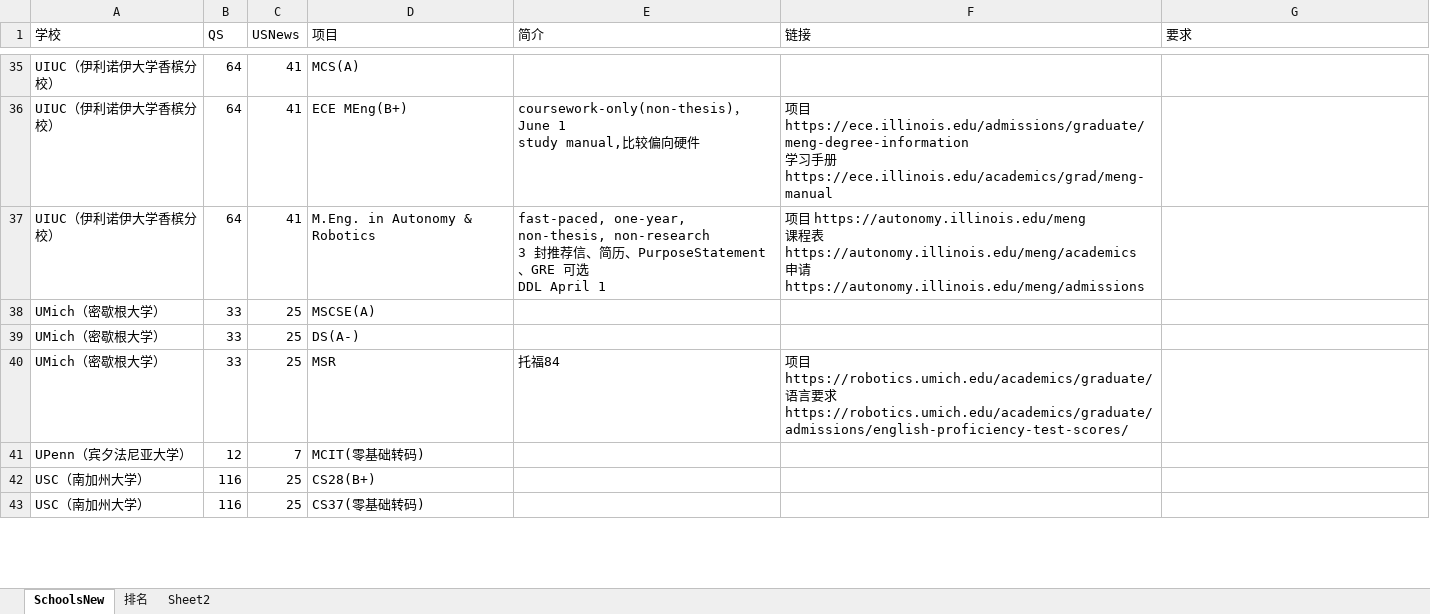
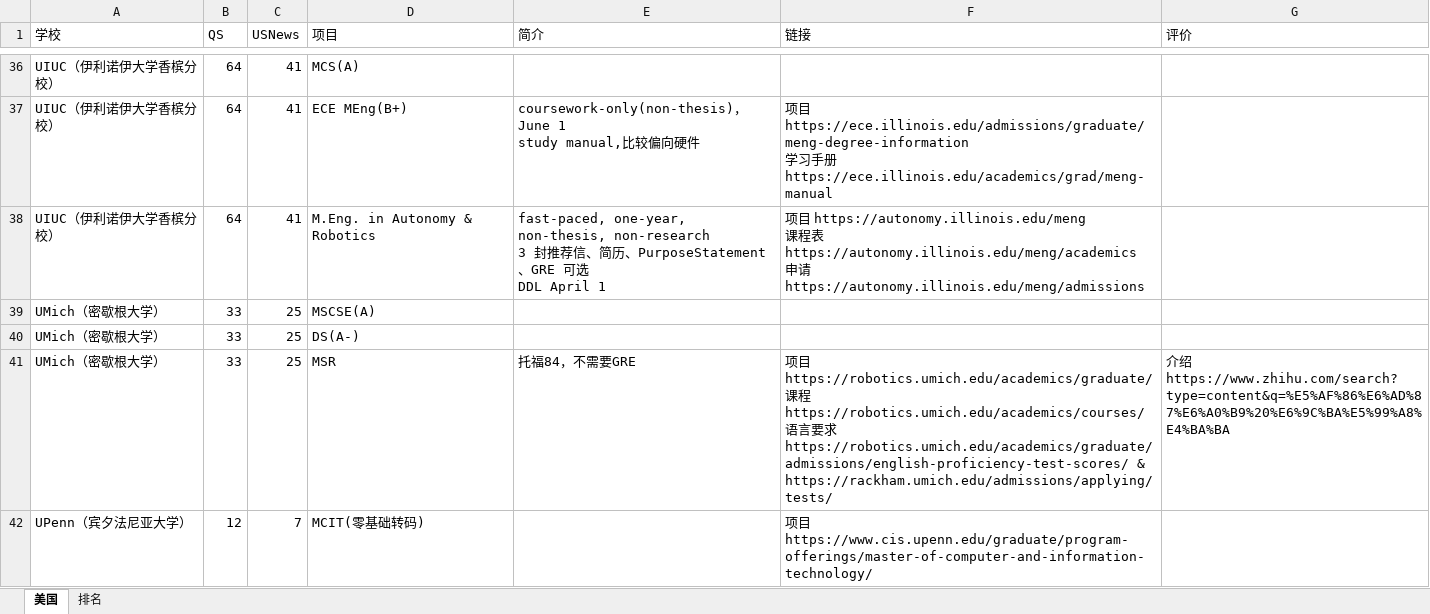
Before and after one commit to leizhenyu-lzy/Blog, an Excel workbook: 润/选校/SchoolsNew.xlsx, sheet 美国, drawn as a sheet; only a part is shown, gaps mark what is left out; the shorter side is filled out with more unchanged rows; values as stored, in another font and other column widths than the file's, no borders; addresses are those after the commit; ↵ is a line break in a cell; the diff covers the shown part only; the diff names each change by its address in the sheet, - before the commit and + after, or states it on an @@ line.

```diff
--- a/润/选校/SchoolsNew.xlsx (sheet 美国)
+++ b/润/选校/SchoolsNew.xlsx (sheet 美国)
-sheet tab: SchoolsNew
+sheet tab: 美国
-sheet tab: Sheet2
-G1: 要求
+G1: 评价
-E41 (简介): 托福84
+E41 (简介): 托福84，不需要GRE
-F41 (链接): …https://robotics.umich.edu/academics/graduate/ ↵ 语言要求 https://robotics.umich.edu/academics/graduate/admissions/english-proficiency-test-scores/
+F41 (链接): …https://robotics.umich.edu/academics/graduate/ ↵ 课程 https://robotics.umich.edu/academics/courses/ ↵ 语言要求 https://robotics.umich.edu/academics/graduate/admissions/english-proficiency-test-scores/ & https://rackham.umich.edu/admissions/applying/tests/
-G41 (评价): (empty)
+G41 (评价): 介绍 https://www.zhihu.com/search?type=content&q=%E5%AF%86%E6%AD%87%E6%A0%B9%20%E6%9C%BA%E5%99%A8%E4%BA%BA
-F42 (链接): (empty)
+F42 (链接): 项目 https://www.cis.upenn.edu/graduate/program-offerings/master-of-computer-and-information-technology/
```
Also changed, not shown: 3 added rows and 4 edited cells elsewhere in this sheet, sheet 排名, 18 other files.
